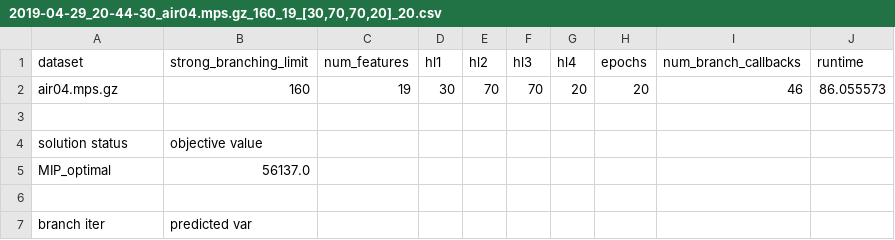
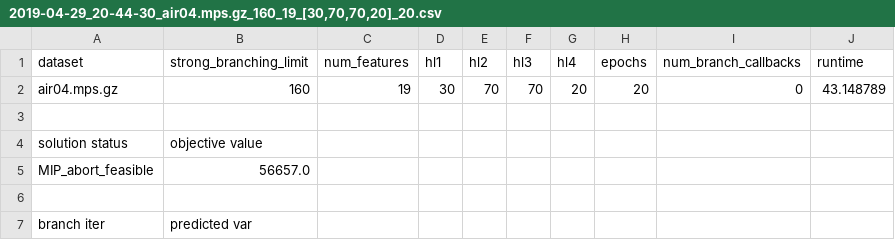
Before and after one commit to tigerygao/strong_branch_net, a CSV file: results/2019-04-29_20-44-30_air04.mps.gz_160_19_[30,70,70,20]_20.csv, drawn as a sheet.

Commit message:
AUTOMATED COMMIT: 2019-04-29_20-44-30_air04.mps.gz_160_19_[30,70,70,20]_20.csv

```diff
--- a/results/2019-04-29_20-44-30_air04.mps.gz_160_19_[30,70,70,20]_20.csv
+++ b/results/2019-04-29_20-44-30_air04.mps.gz_160_19_[30,70,70,20]_20.csv
@@ -1,6 +1,6 @@
 dataset,strong_branching_limit,num_features,hl1,hl2,hl3,hl4,epochs,num_branch_callbacks,runtime
-air04.mps.gz,160,19,30,70,70,20,20,46,86.055573
+air04.mps.gz,160,19,30,70,70,20,20,0,43.148789
 
 solution status,objective value
-MIP_optimal,56137.0
+MIP_abort_feasible,56657.0
 
```
